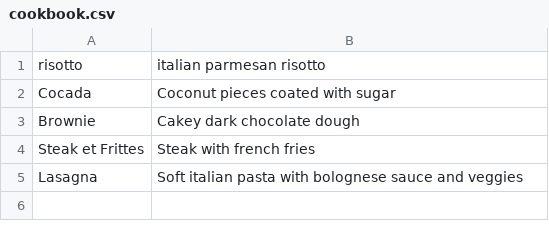
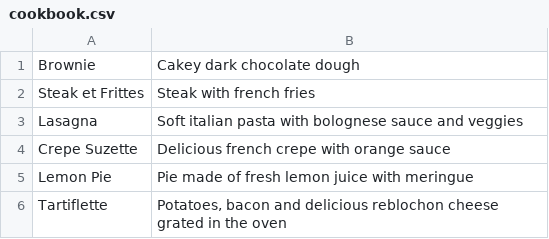
Before and after one commit to cvaldivia83/Cookbook, a CSV file: cookbook.csv, drawn as a sheet.

```diff
--- a/cookbook.csv
+++ b/cookbook.csv
@@ -1,3 +1 @@
-risotto,italian parmesan risotto
-Cocada,Coconut pieces coated with sugar
 Brownie,Cakey dark chocolate dough
@@ -5 +3,4 @@ Steak et Frittes,Steak with french fries
 Lasagna,Soft italian pasta with bolognese sauce and veggies
+Crepe Suzette,Delicious french crepe with orange sauce
+Lemon Pie,Pie made of fresh lemon juice with meringue
+Tartiflette,"Potatoes, bacon and delicious reblochon cheese grated in the oven"
```
Also changed, not shown: 4 other files.
